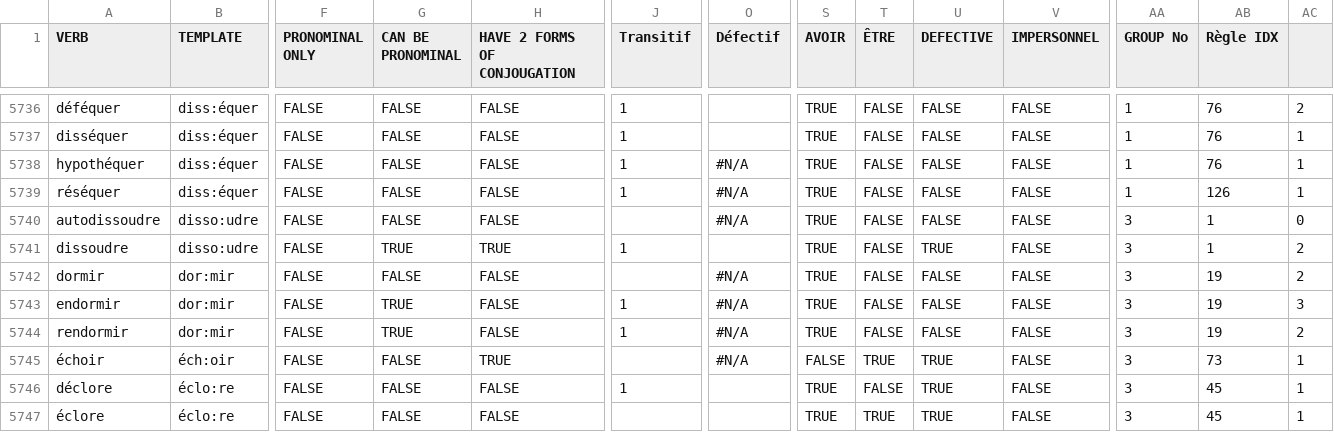
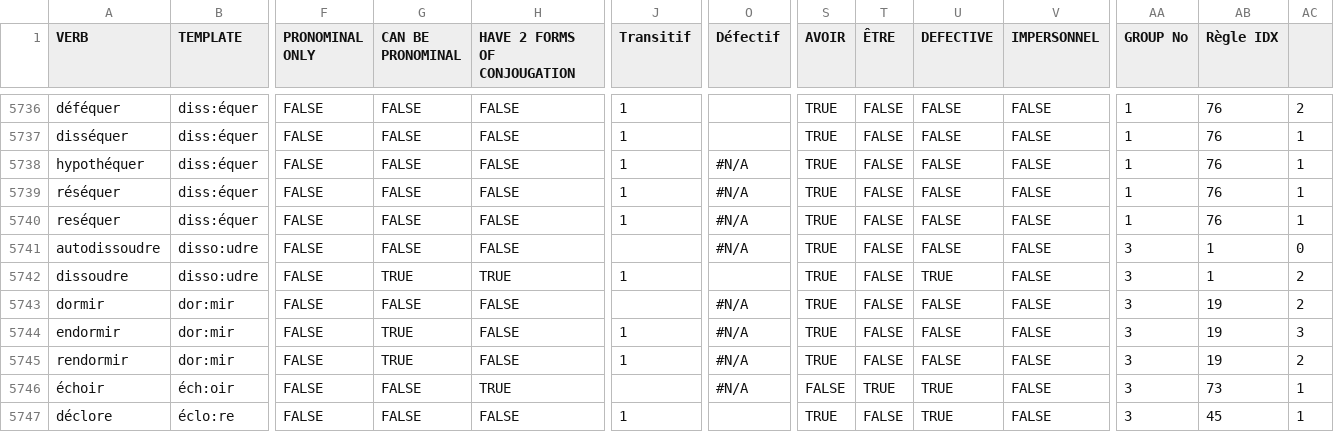
Before and after one commit to 5CORNERS/www.le-francais.ru, a CSV file: conjugation/data/Full verb list.csv, drawn as a sheet; only a part is shown, gaps mark what is left out; the shorter side is filled out with more unchanged rows; rows hold the shown columns only; the diff names each change by its address in the sheet, - before the commit and + after, or states it on an @@ line.

Commit message:
resequer added

```diff
--- a/conjugation/data/Full verb list.csv
+++ b/conjugation/data/Full verb list.csv
-AB5739 (Règle IDX): 126
+AB5739 (Règle IDX): 76
+row 5740: reséquer | diss:équer | FALSE | FALSE | FALSE | 1 | #N/A | TRUE | FALSE | FALSE | FALSE | 1 | 76 | 1
```
